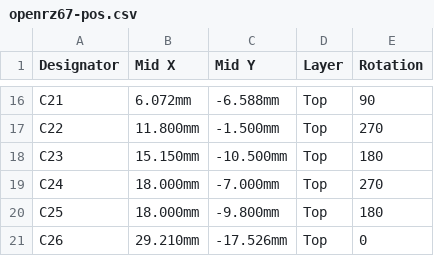
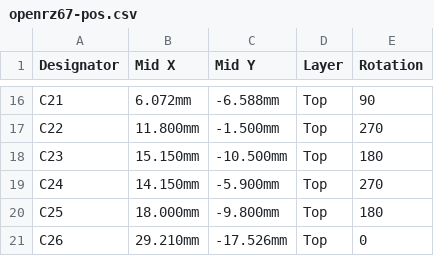
Before and after one commit to openrz67/openrz67-trigger, a CSV file: pcb/kicad/out/openrz67-pos.csv, drawn as a sheet; only a part is shown, gaps mark what is left out.

```diff
--- a/pcb/kicad/out/openrz67-pos.csv
+++ b/pcb/kicad/out/openrz67-pos.csv
@@ -18,3 +18,3 @@ C22,11.800mm,-1.500mm,Top,270
 C23,15.150mm,-10.500mm,Top,180
-C24,18.000mm,-7.000mm,Top,270
+C24,14.150mm,-5.900mm,Top,270
 C25,18.000mm,-9.800mm,Top,180
```
Also changed, not shown: 22 other files.
